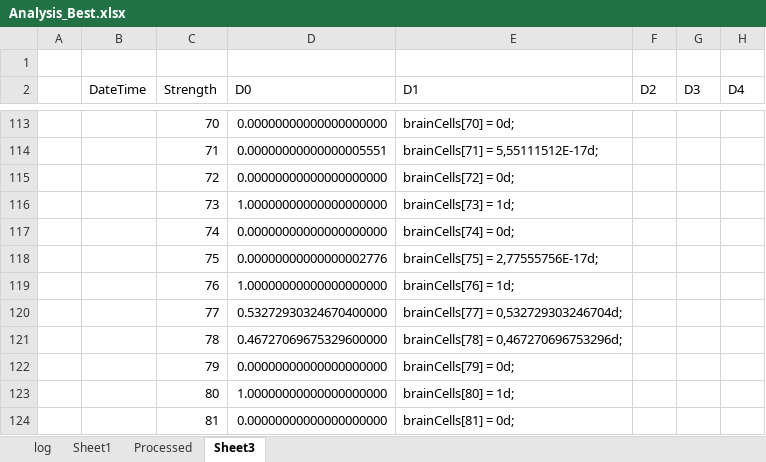
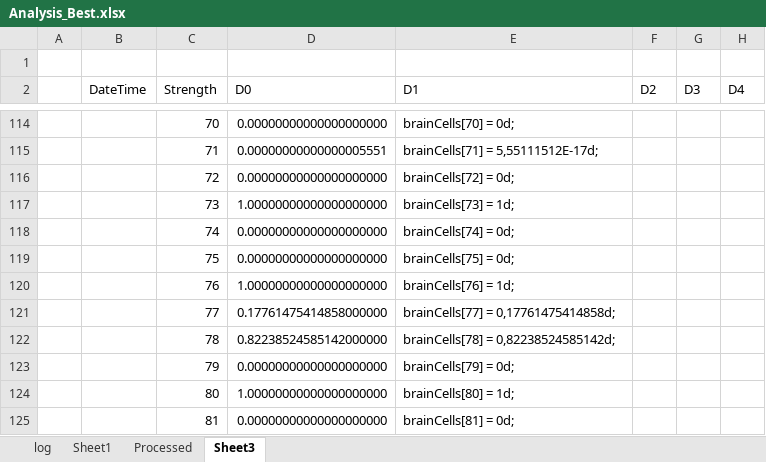
Before and after one commit to ramunas-2/Pirmas-Blynas, an Excel workbook: Probability/Analysis_Best.xlsx, sheet Sheet3, drawn as a sheet; only a part is shown, gaps mark what is left out; values as stored, in another font and other column widths than the file's, no borders; conditional formats not drawn; addresses are those after the commit; the diff covers the shown part only; the diff names each change by its address in the sheet, - before the commit and + after, or states it on an @@ line.

```diff
--- a/Probability/Analysis_Best.xlsx (sheet Sheet3)
+++ b/Probability/Analysis_Best.xlsx (sheet Sheet3)
-D119 (D0): 0.00000000000000002776
+D119 (D0): 0.00000000000000000000
-E119 (D1): brainCells[75] = 2,77555756E-17d;
+E119 (D1): brainCells[75] = 0d;
-D121 (D0): 0.53272930324670400000
+D121 (D0): 0.17761475414858000000
-E121 (D1): brainCells[77] = 0,532729303246704d;
+E121 (D1): brainCells[77] = 0,17761475414858d;
-D122 (D0): 0.46727069675329600000
+D122 (D0): 0.82238524585142000000
-E122 (D1): brainCells[78] = 0,467270696753296d;
+E122 (D1): brainCells[78] = 0,82238524585142d;
```
Also changed, not shown: 1 added row and 63 edited cells elsewhere in this sheet, formulas that keep their value, 3 other files.
